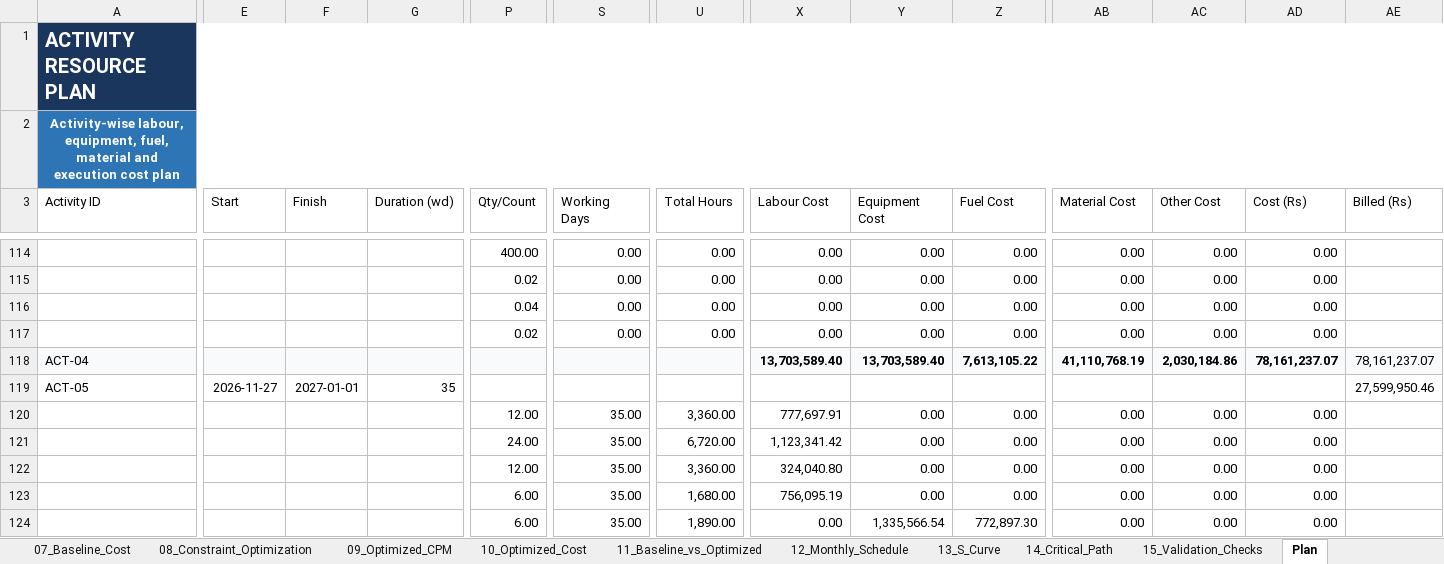
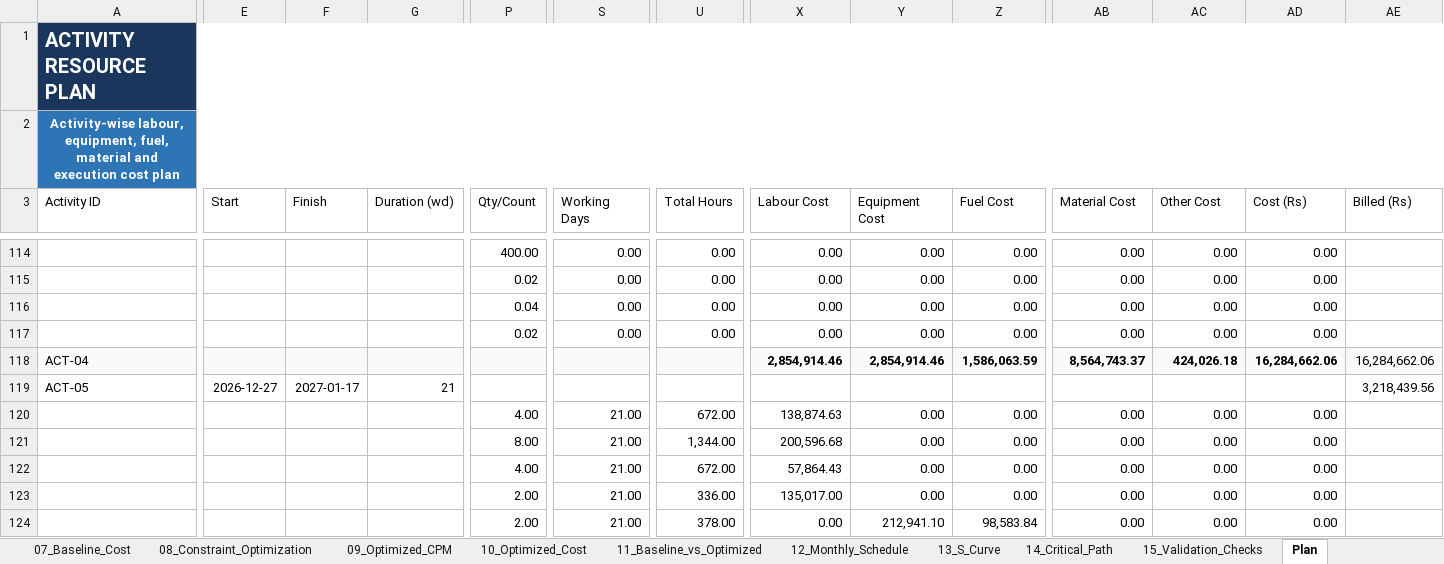
Before and after one commit to Syamala4747/ProjectPlanning, an Excel workbook: RoadConstruction/output/south.xlsx, sheet Plan, drawn as a sheet; only a part is shown, gaps mark what is left out; values as stored, in another font and other column widths than the file's, no borders; the diff covers the shown part only; the diff names each change by its address in the sheet, - before the commit and + after, or states it on an @@ line.

```diff
--- a/RoadConstruction/output/south.xlsx (sheet Plan)
+++ b/RoadConstruction/output/south.xlsx (sheet Plan)
-X118 (Labour Cost): 13,703,589.40
+X118 (Labour Cost): 2,854,914.46
-Y118 (Equipment Cost): 13,703,589.40
+Y118 (Equipment Cost): 2,854,914.46
-Z118 (Fuel Cost): 7,613,105.22
+Z118 (Fuel Cost): 1,586,063.59
-AB118 (Material Cost): 41,110,768.19
+AB118 (Material Cost): 8,564,743.37
-AC118 (Other Cost): 2,030,184.86
+AC118 (Other Cost): 424,026.18
-AD118 (Cost (Rs)): 78,161,237.07
+AD118 (Cost (Rs)): 16,284,662.06
-AE118 (Billed (Rs)): 78,161,237.07
+AE118 (Billed (Rs)): 16,284,662.06
-E119 (Start): 2026-11-27
+E119 (Start): 2026-12-27
-F119 (Finish): 2027-01-01
+F119 (Finish): 2027-01-17
-G119 (Duration (wd)): 35
+G119 (Duration (wd)): 21
-AE119 (Billed (Rs)): 27,599,950.46
+AE119 (Billed (Rs)): 3,218,439.56
-P120 (Qty/Count): 12.00
+P120 (Qty/Count): 4.00
-S120:S124 (Working Days): 35.00
+S120:S124 (Working Days): 21.00
-U120 (Total Hours): 3,360.00
+U120 (Total Hours): 672.00
-X120 (Labour Cost): 777,697.91
+X120 (Labour Cost): 138,874.63
-P121 (Qty/Count): 24.00
+P121 (Qty/Count): 8.00
-U121 (Total Hours): 6,720.00
+U121 (Total Hours): 1,344.00
-X121 (Labour Cost): 1,123,341.42
+X121 (Labour Cost): 200,596.68
-P122 (Qty/Count): 12.00
+P122 (Qty/Count): 4.00
-U122 (Total Hours): 3,360.00
+U122 (Total Hours): 672.00
-X122 (Labour Cost): 324,040.80
+X122 (Labour Cost): 57,864.43
-P123:P124 (Qty/Count): 6.00
+P123:P124 (Qty/Count): 2.00
-U123 (Total Hours): 1,680.00
+U123 (Total Hours): 336.00
-X123 (Labour Cost): 756,095.19
+X123 (Labour Cost): 135,017.00
-U124 (Total Hours): 1,890.00
+U124 (Total Hours): 378.00
-Y124 (Equipment Cost): 1,335,566.54
+Y124 (Equipment Cost): 212,941.10
-Z124 (Fuel Cost): 772,897.30
+Z124 (Fuel Cost): 98,583.84
```
Also changed, not shown: 1 added row, 19 removed rows and 1173 edited cells elsewhere in this sheet, sheet Engineer_DailyLog, sheet 10_Optimized_Cost, sheet 05_Activities, sheet 04_WBS_Hierarchy, sheet 07_Baseline_Cost, sheet 06_Baseline_CPM, 10 more sheets, charts or pictures, RoadConstruction/output/south_entity_validation.xlsx, 14 other files.
